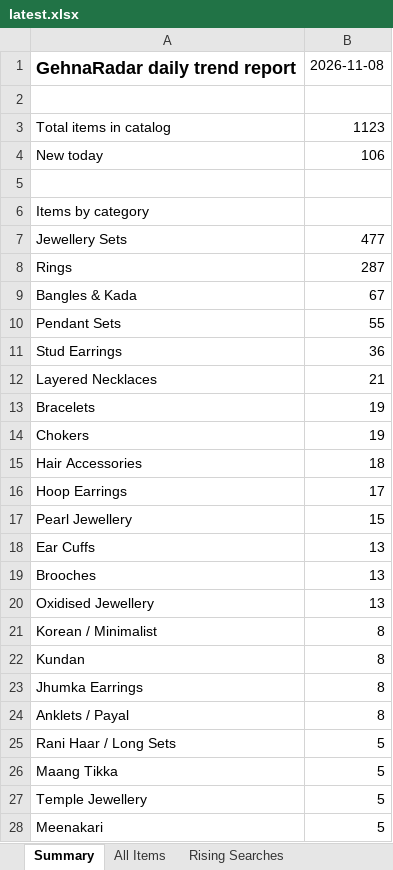
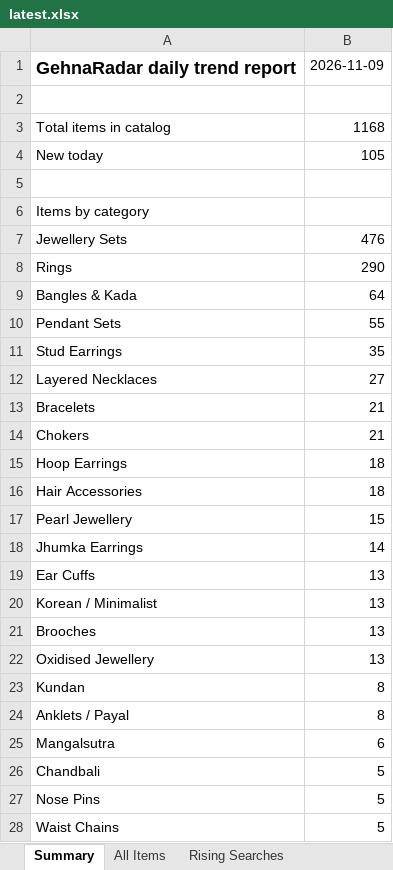
Before and after one commit to PRATS7878/gehnaradar_Updated, an Excel workbook: output/latest.xlsx, sheet Summary, drawn as a sheet; only a part is shown; the shorter side is filled out with more unchanged rows; values as stored, in another font and other column widths than the file's, no borders; removed rows and columns are numbered as before the commit, all else as after; the diff covers the shown part only; the diff names each change by its address in the sheet, - before the commit and + after, or states it on an @@ line.

```diff
--- a/output/latest.xlsx (sheet Summary)
+++ b/output/latest.xlsx (sheet Summary)
-B1: 2026-11-08
+B1: 2026-11-09
-B3: 1123
+B3: 1168
-B4: 106
+B4: 105
-B7: 477
+B7: 476
-B8: 287
+B8: 290
-B9: 67
+B9: 64
-B11: 36
+B11: 35
-B12: 21
+B12: 27
-B13:B14: 19
+B13:B14: 21
+row 15: Hoop Earrings | 18
-row 16: Hoop Earrings | 17
+row 18: Jhumka Earrings | 14
+row 20: Korean / Minimalist | 13
-row 21: Korean / Minimalist | 8
-row 23: Jhumka Earrings | 8
+row 25: Mangalsutra | 6
+row 26: Chandbali | 5
+row 27: Nose Pins | 5
+row 28: Waist Chains | 5
```
Also changed, not shown: 18 added rows, 8 removed rows and 2 edited cells elsewhere in this sheet, sheet All Items, 4 other files.
